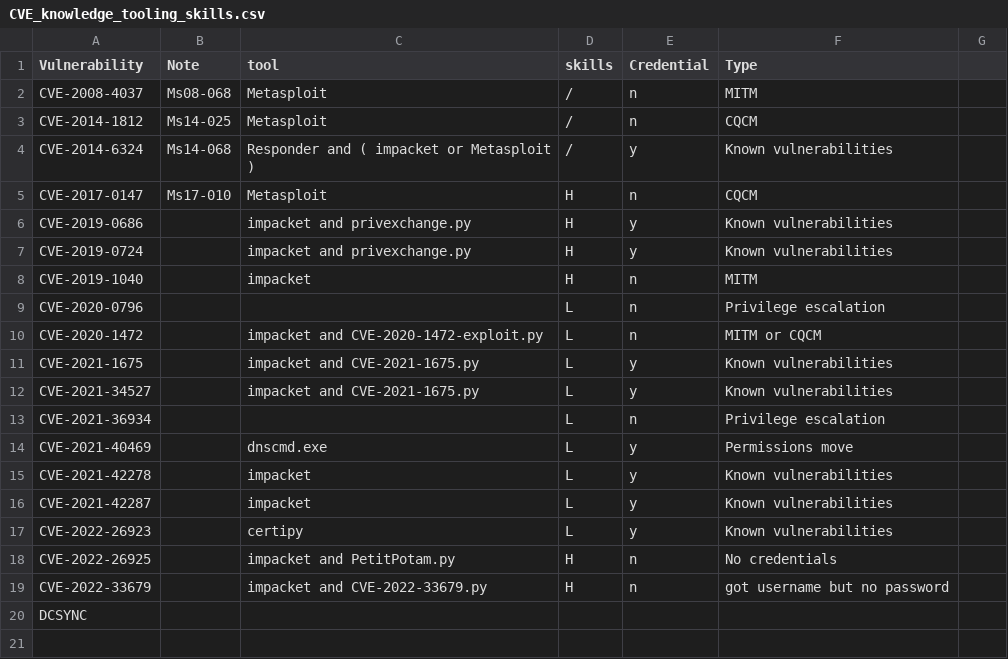
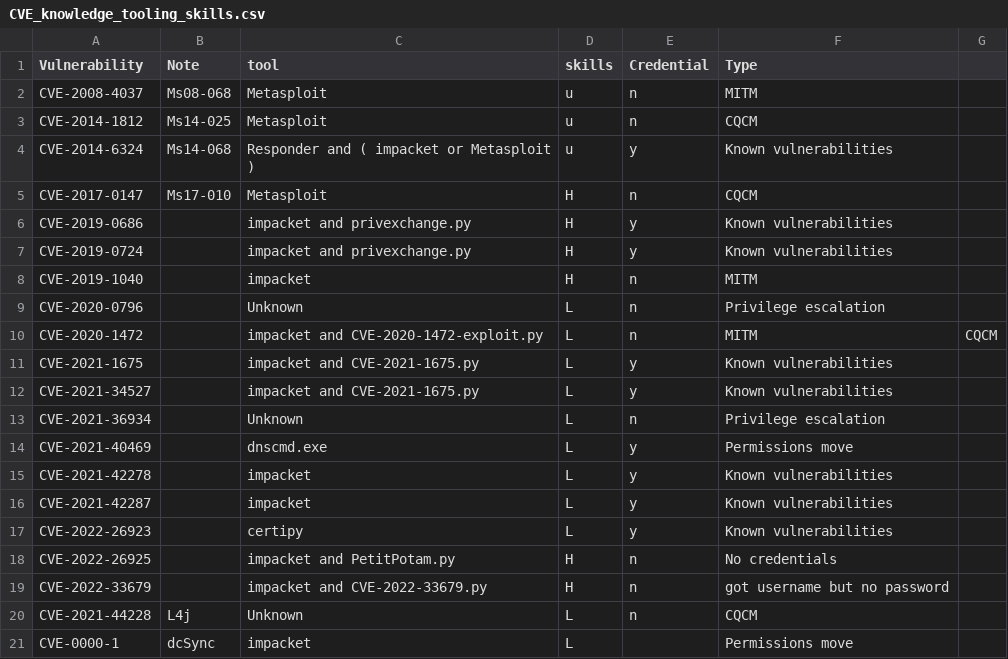
Before and after one commit to NathanaeldeLaChesnais/attacker_profiling_for_BAG_with_honeypots, a CSV file: Threat_Inteligence/CVE_knowledge_tooling_skills.csv, drawn as a sheet; removed rows and columns are numbered as before the commit, all else as after; the diff names each change by its address in the sheet, - before the commit and + after, or states it on an @@ line.

```diff
--- a/Threat_Inteligence/CVE_knowledge_tooling_skills.csv
+++ b/Threat_Inteligence/CVE_knowledge_tooling_skills.csv
-D2:D4 (skills): /
+D2:D4 (skills): u
-C9 (tool): (empty)
+C9 (tool): Unknown
-F10 (Type): MITM or CQCM
+F10 (Type): MITM
-G10: (empty)
+G10: CQCM
-C13 (tool): (empty)
+C13 (tool): Unknown
-row 20: DCSYNC
+row 20: CVE-2021-44228 | L4j | Unknown | L | n | CQCM
+row 21: CVE-0000-1 | dcSync | impacket | L |  | Permissions move
```
Also changed, not shown: 4 other files.
